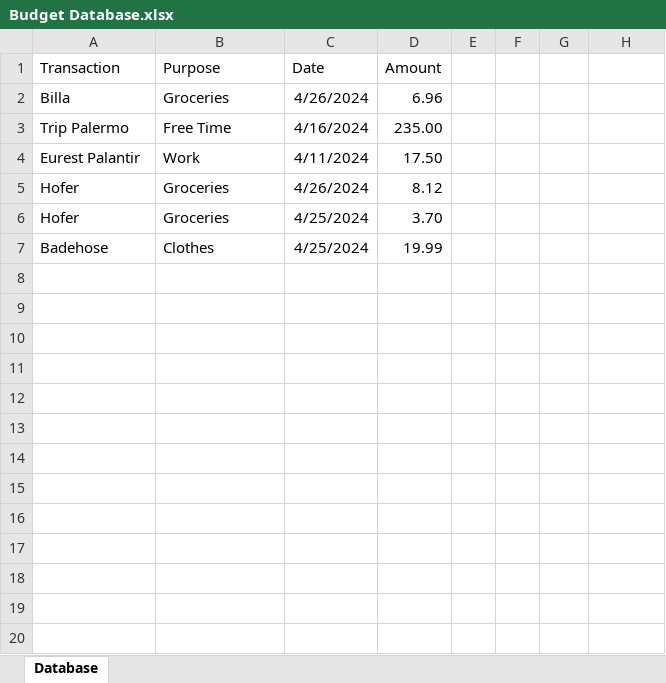
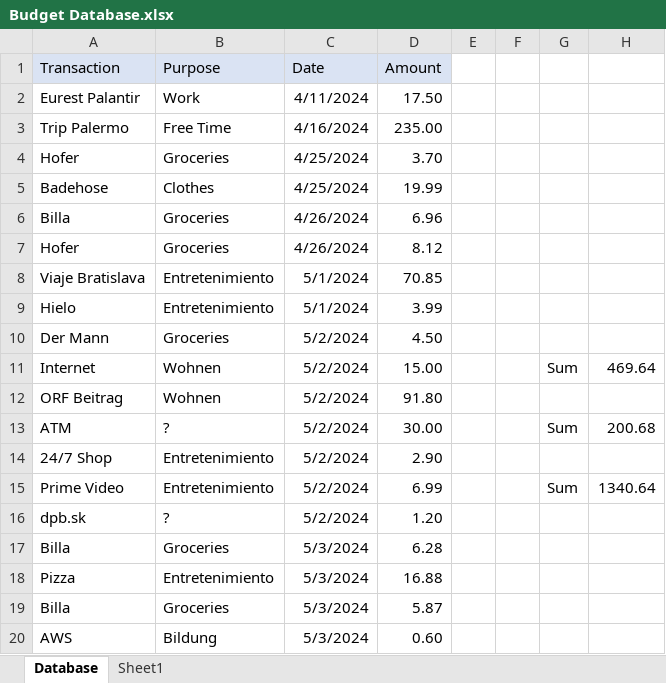
Before and after one commit to Adoniran1/Personal, an Excel workbook: Budget Database.xlsx, sheet Database, drawn as a sheet; only a part is shown; values as stored, in another font and other column widths than the file's, no borders; the diff covers the shown part only; the diff names each change by its address in the sheet, - before the commit and + after, or states it on an @@ line.

Commit message:
Added cert nacimiento and Budget Database update

```diff
--- a/Budget Database.xlsx (sheet Database)
+++ b/Budget Database.xlsx (sheet Database)
+sheet tab: Sheet1
-A1:D1 fill: none
+A1:D1 fill: #DAE3F3
@@ row 4 moved to row 2: Eurest Palantir @@
@@ row 2 moved to row 6: Billa @@
@@ row 5 moved to row 7: Hofer @@
+row 8: Viaje Bratislava | Entretenimiento | 5/1/2024 | 70.85
+row 9: Hielo | Entretenimiento | 5/1/2024 | 3.99
+row 10: Der Mann | Groceries | 5/2/2024 | 4.50
+row 11: Internet | Wohnen | 5/2/2024 | 15.00 |  |  | Sum | 469.64
+row 12: ORF Beitrag | Wohnen | 5/2/2024 | 91.80
+row 13: ATM | ? | 5/2/2024 | 30.00 |  |  | Sum | 200.68
+row 14: 24/7 Shop | Entretenimiento | 5/2/2024 | 2.90
+row 15: Prime Video | Entretenimiento | 5/2/2024 | 6.99 |  |  | Sum | 1340.64
+row 16: dpb.sk | ? | 5/2/2024 | 1.20
+row 17: Billa | Groceries | 5/3/2024 | 6.28
+row 18: Pizza | Entretenimiento | 5/3/2024 | 16.88
+row 19: Billa | Groceries | 5/3/2024 | 5.87
+row 20: AWS | Bildung | 5/3/2024 | 0.60
```
Also changed, not shown: 23 added rows elsewhere in this sheet, 2 other files.
